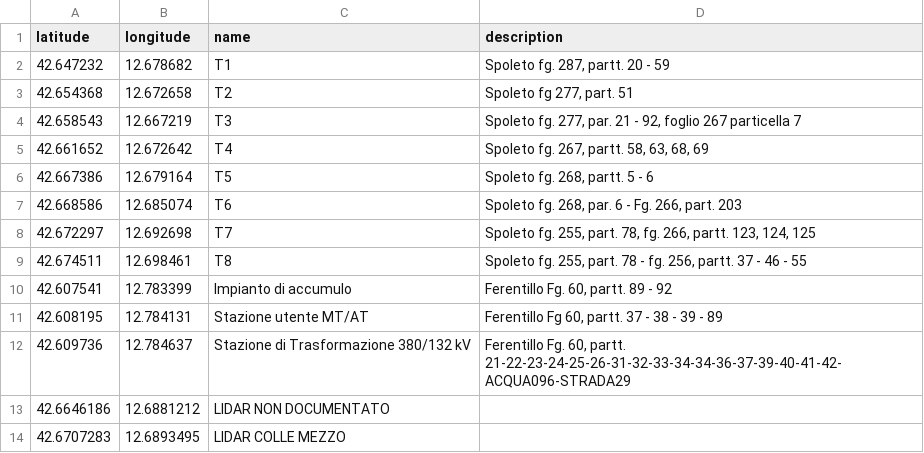
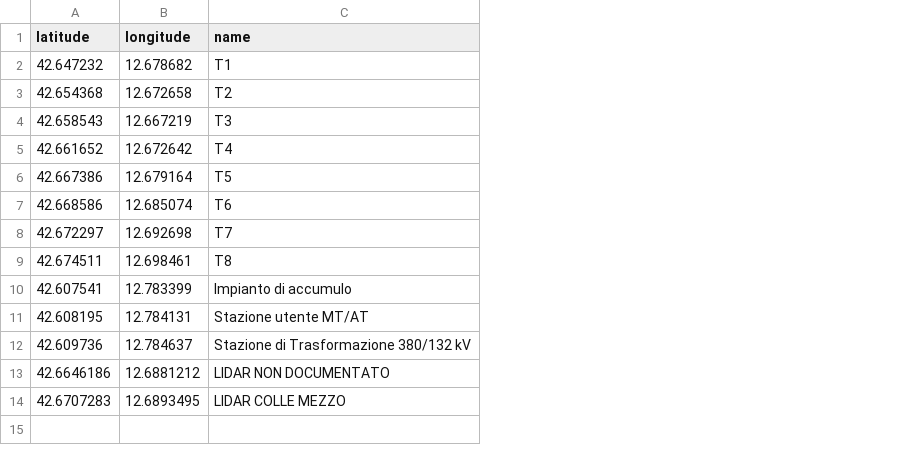
Before and after one commit to fburatti/noeolico, a CSV file: pin.csv, drawn as a sheet; the diff names each change by its address in the sheet, - before the commit and + after, or states it on an @@ line.

Commit message:
Update pin.csv

```diff
--- a/pin.csv
+++ b/pin.csv
-column D (description), rows 2-12: Spoleto fg. 287, partt. 20 - 59 | Spoleto fg 277, part. 51 | Spoleto fg. 277, par. 21 - 92, foglio 267 particella 7 | Spoleto fg. 267, partt. 58, 63, 68, 69 | Spoleto fg. 268, partt. 5 - 6 | Spoleto fg. 268, par. 6 - Fg. 266, part. 203 | Spoleto fg. 255, part. 78, fg. 266, partt. 123, 124, 125 | Spoleto fg. 255, part. 78 - fg. 256, partt. 37 - 46 - 55 | Ferentillo Fg. 60, partt. 89 - 92 | Ferentillo Fg 60, partt. 37 - 38 - 39 - 89 | Ferentillo Fg. 60, partt. 21-22-23-24-25-26-31-32-33-34-34-36-37-39-40-41-42-ACQUA096-STRADA29
```
